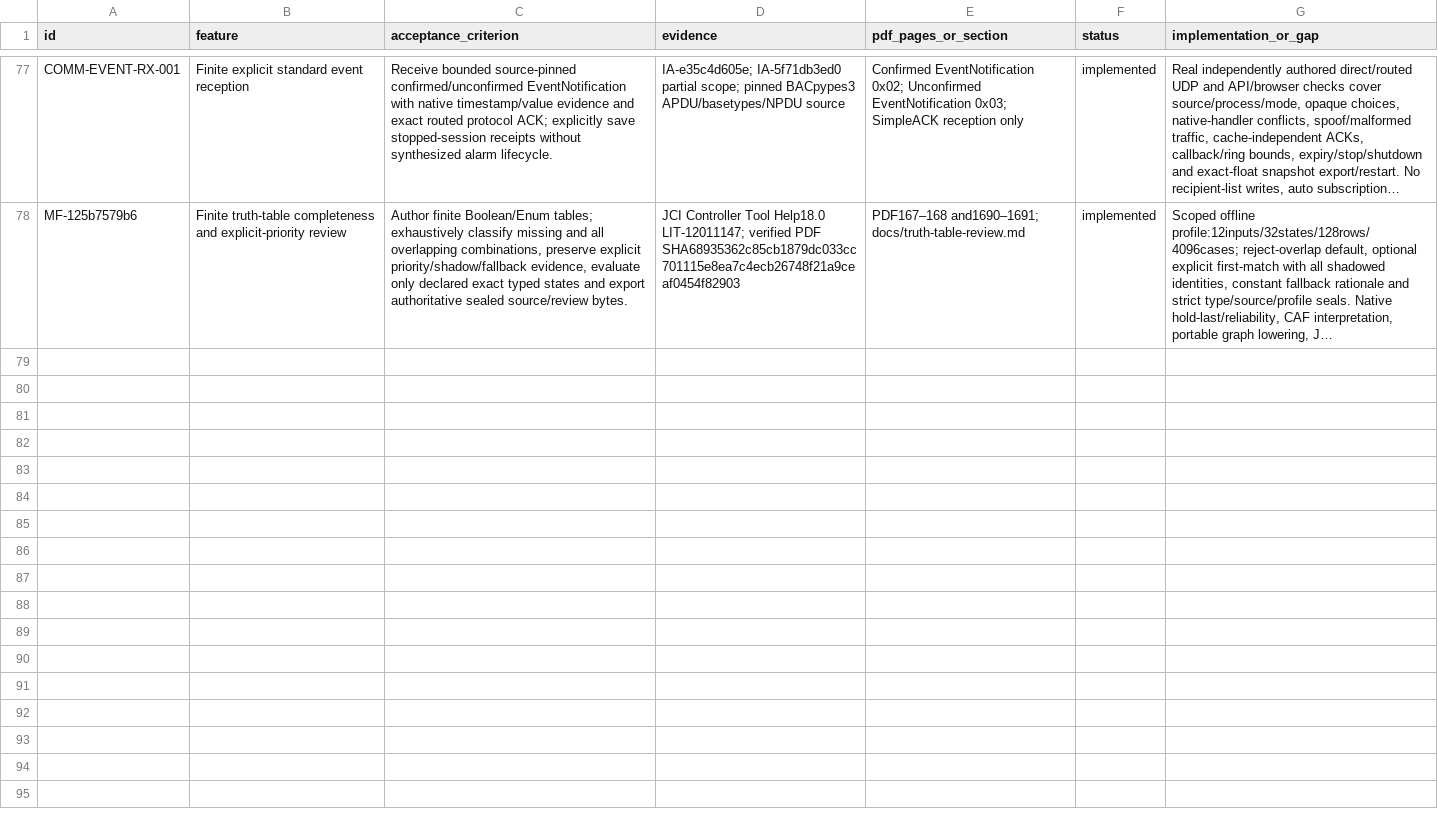
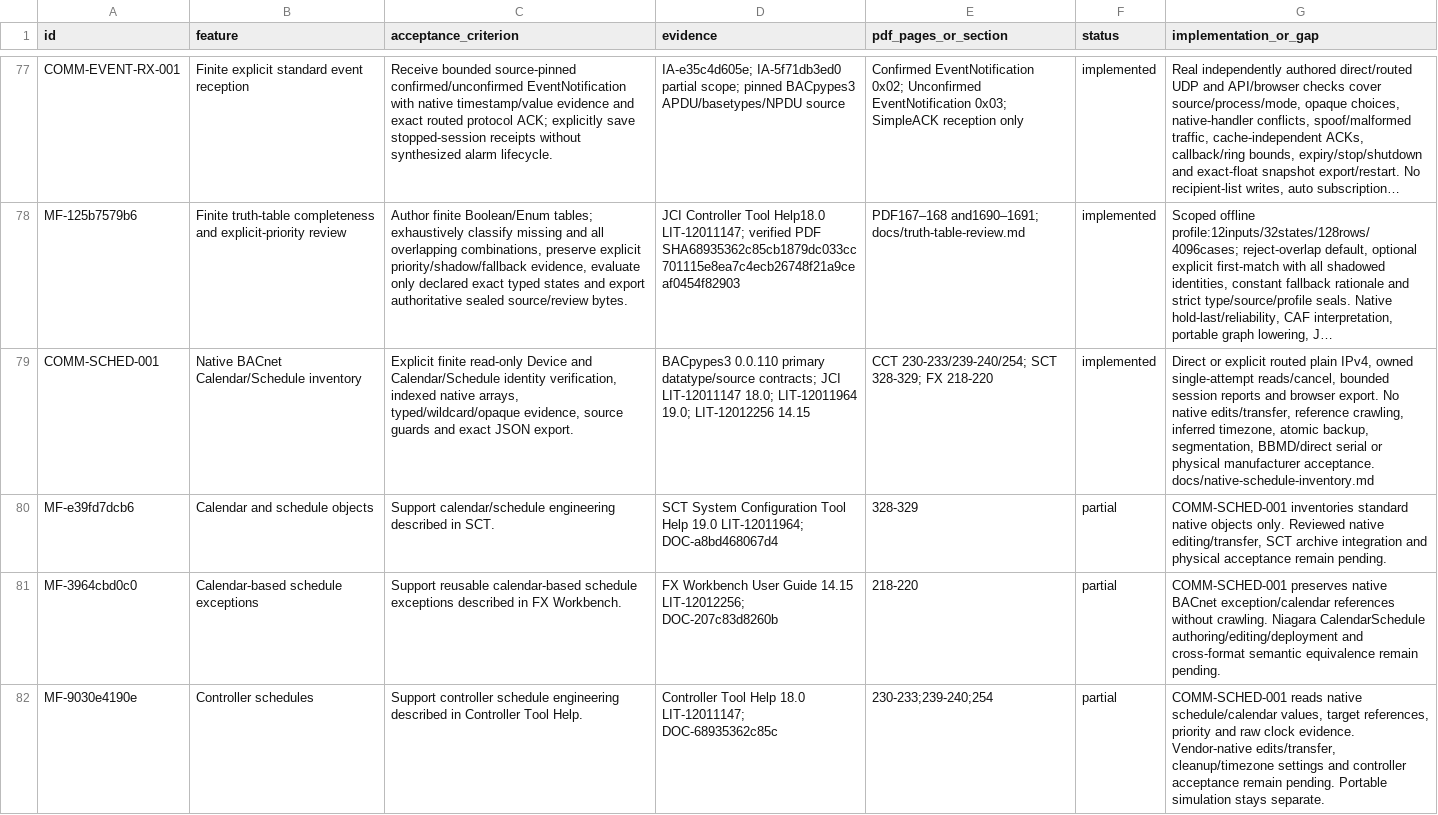
Before and after one commit to JimBoHa/BMS_Programming_Tool, a CSV file: docs/FEATURE_REQUIREMENTS.csv, drawn as a sheet; only a part is shown, gaps mark what is left out; long unchanged cells end in …; the diff names each change by its address in the sheet, - before the commit and + after, or states it on an @@ line.

Commit message:
Inspect native BACnet calendars and schedules with exact evidence

```diff
--- a/docs/FEATURE_REQUIREMENTS.csv
+++ b/docs/FEATURE_REQUIREMENTS.csv
+row 79: COMM-SCHED-001 | Native BACnet Calendar/Schedule inventory | Explicit finite read-only Device and Calendar/Schedule identity verification, indexed native arrays, typed/wildcard/opaque evidence, source guards and exact JSON export. | BACpypes3 0.0.110 primary datatype/source contracts; JCI LIT-12011147 18.0; LIT-12011964 19.0; LIT-12012256 14.15 | CCT 230-233/239-240/254; SCT 328-329; FX 218-220 | implemented | Direct or explicit routed plain IPv4, owned single-attempt reads/cancel, bounded session reports and browser export. No native edits/transfer, reference crawling, inferred timezone, atomic backup, segmentation, BBMD/direct serial or physical manufacturer acceptance. docs/native-schedule-inventory.md
+row 80: MF-e39fd7dcb6 | Calendar and schedule objects | Support calendar/schedule engineering described in SCT. | SCT System Configuration Tool Help 19.0 LIT-12011964; DOC-a8bd468067d4 | 328-329 | partial | COMM-SCHED-001 inventories standard native objects only. Reviewed native editing/transfer, SCT archive integration and physical acceptance remain pending.
+row 81: MF-3964cbd0c0 | Calendar-based schedule exceptions | Support reusable calendar-based schedule exceptions described in FX Workbench. | FX Workbench User Guide 14.15 LIT-12012256; DOC-207c83d8260b | 218-220 | partial | COMM-SCHED-001 preserves native BACnet exception/calendar references without crawling. Niagara CalendarSchedule authoring/editing/deployment and cross-format semantic equivalence remain pending.
+row 82: MF-9030e4190e | Controller schedules | Support controller schedule engineering described in Controller Tool Help. | Controller Tool Help 18.0 LIT-12011147; DOC-68935362c85c | 230-233;239-240;254 | partial | COMM-SCHED-001 reads native schedule/calendar values, target references, priority and raw clock evidence. Vendor-native edits/transfer, cleanup/timezone settings and controller acceptance remain pending. Portable simulation stays separate.
```
Also changed, not shown: 11 other files.
